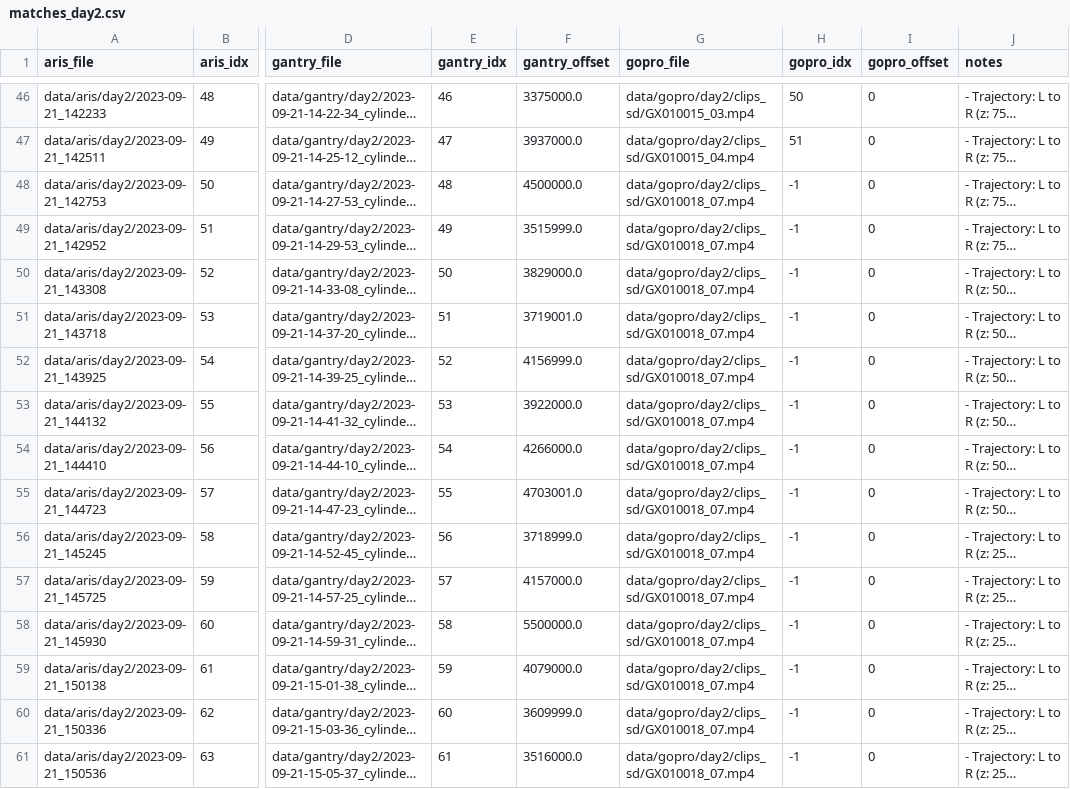
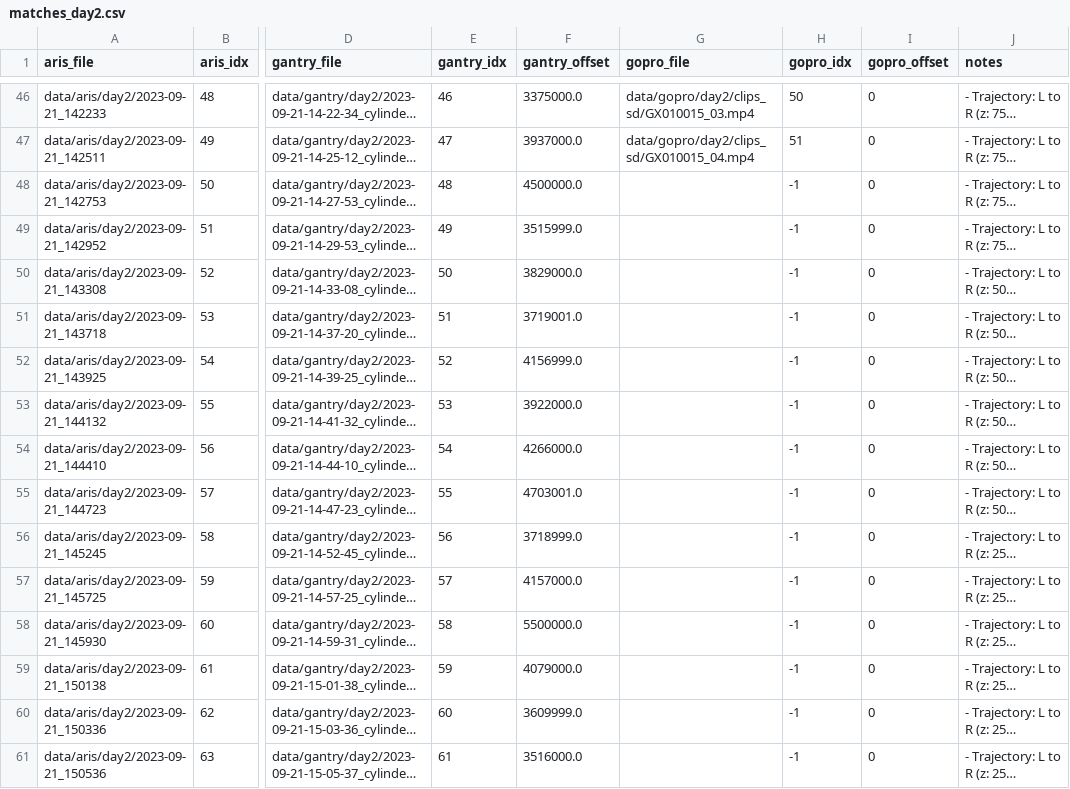
Before and after one commit to dfki-ric/uxo-dataset2024, a CSV file: matches_day2.csv, drawn as a sheet; only a part is shown, gaps mark what is left out; long unchanged cells end in …; the diff covers the shown part only; the diff names each change by its address in the sheet, - before the commit and + after, or states it on an @@ line.

```diff
--- a/matches_day2.csv
+++ b/matches_day2.csv
-G48:G61 (gopro_file): data/gopro/day2/clips_sd/GX010018_07.mp4
+G48:G61 (gopro_file): (empty)
```
Also changed, not shown: 12 edited cells elsewhere in this file, matches_day1.csv, 1 other file.
